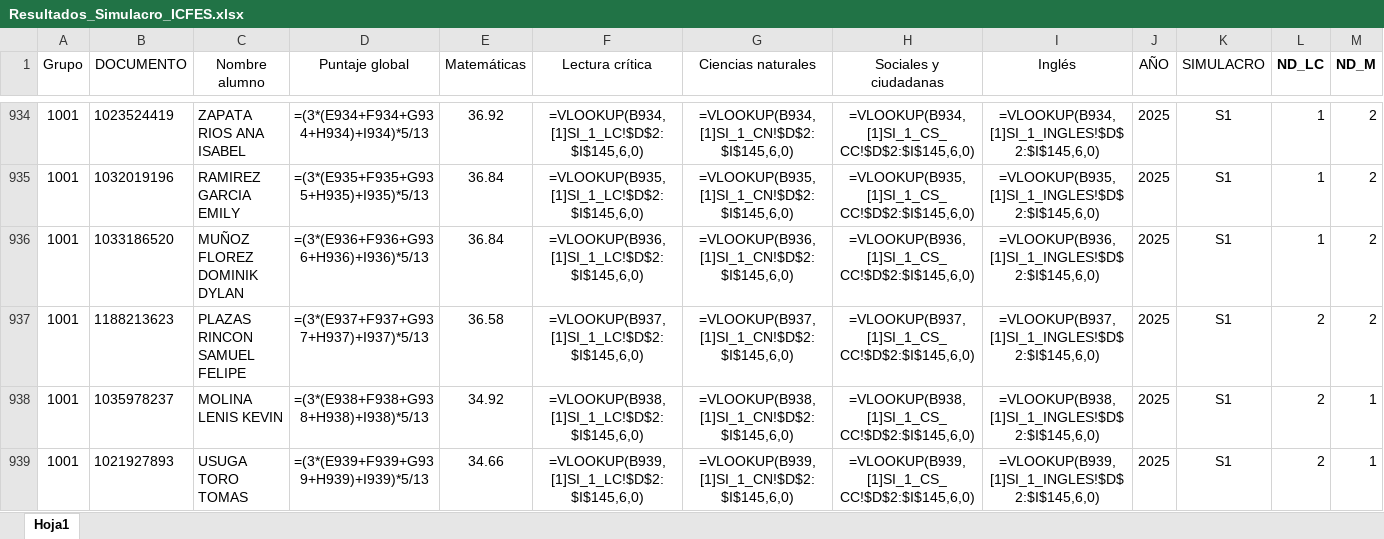
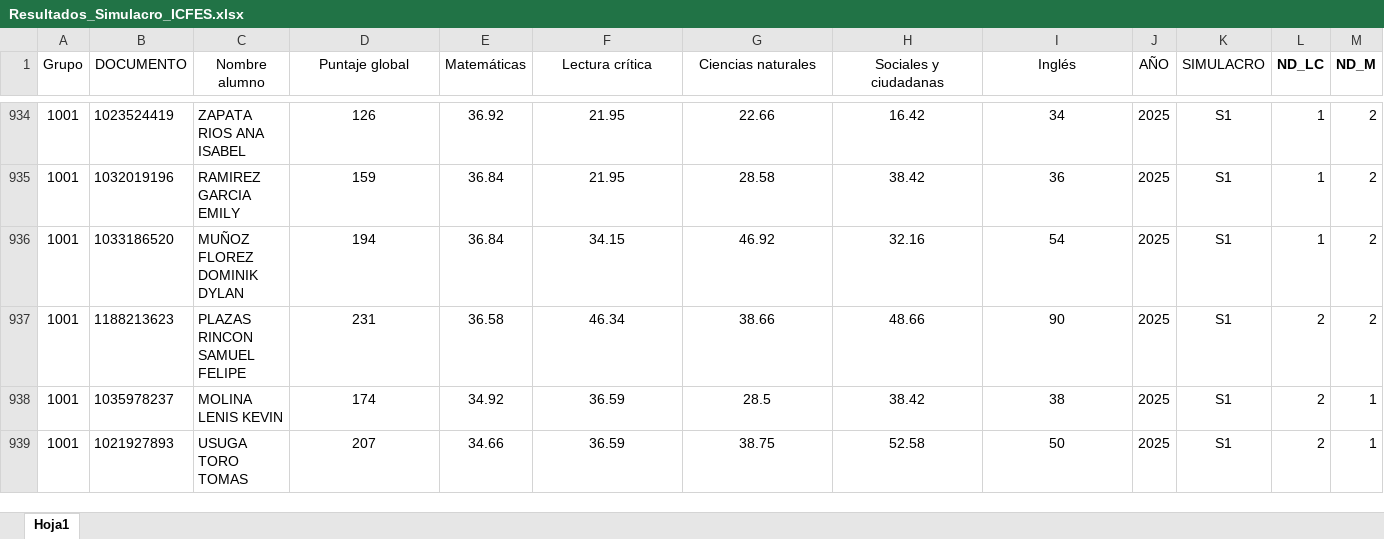
Before and after one commit to lcgalans2024/R_IEOS, an Excel workbook: Resultados_Simulacro_ICFES.xlsx, sheet Hoja1, drawn as a sheet; only a part is shown, gaps mark what is left out; values as stored, in another font and other column widths than the file's, no borders; formulas are shown in place of their values; the diff covers the shown part only; the diff names each change by its address in the sheet, - before the commit and + after, or states it on an @@ line.

```diff
--- a/Resultados_Simulacro_ICFES.xlsx (sheet Hoja1)
+++ b/Resultados_Simulacro_ICFES.xlsx (sheet Hoja1)
-D934 (Puntaje global): =(3*(E934+F934+G934+H934)+I934)*5/13
+D934 (Puntaje global): 126
-F934 (Lectura crítica): =VLOOKUP(B934,[1]SI_1_LC!$D$2:$I$145,6,0)
+F934 (Lectura crítica): 21.95
-G934 (Ciencias naturales): =VLOOKUP(B934,[1]SI_1_CN!$D$2:$I$145,6,0)
+G934 (Ciencias naturales): 22.66
-H934 (Sociales y ciudadanas): =VLOOKUP(B934,[1]SI_1_CS_CC!$D$2:$I$145,6,0)
+H934 (Sociales y ciudadanas): 16.42
-I934 (Inglés): =VLOOKUP(B934,[1]SI_1_INGLES!$D$2:$I$145,6,0)
+I934 (Inglés): 34
-D935 (Puntaje global): =(3*(E935+F935+G935+H935)+I935)*5/13
+D935 (Puntaje global): 159
-F935 (Lectura crítica): =VLOOKUP(B935,[1]SI_1_LC!$D$2:$I$145,6,0)
+F935 (Lectura crítica): 21.95
-G935 (Ciencias naturales): =VLOOKUP(B935,[1]SI_1_CN!$D$2:$I$145,6,0)
+G935 (Ciencias naturales): 28.58
-H935 (Sociales y ciudadanas): =VLOOKUP(B935,[1]SI_1_CS_CC!$D$2:$I$145,6,0)
+H935 (Sociales y ciudadanas): 38.42
-I935 (Inglés): =VLOOKUP(B935,[1]SI_1_INGLES!$D$2:$I$145,6,0)
+I935 (Inglés): 36
-D936 (Puntaje global): =(3*(E936+F936+G936+H936)+I936)*5/13
+D936 (Puntaje global): 194
-F936 (Lectura crítica): =VLOOKUP(B936,[1]SI_1_LC!$D$2:$I$145,6,0)
+F936 (Lectura crítica): 34.15
-G936 (Ciencias naturales): =VLOOKUP(B936,[1]SI_1_CN!$D$2:$I$145,6,0)
+G936 (Ciencias naturales): 46.92
-H936 (Sociales y ciudadanas): =VLOOKUP(B936,[1]SI_1_CS_CC!$D$2:$I$145,6,0)
+H936 (Sociales y ciudadanas): 32.16
-I936 (Inglés): =VLOOKUP(B936,[1]SI_1_INGLES!$D$2:$I$145,6,0)
+I936 (Inglés): 54
-D937 (Puntaje global): =(3*(E937+F937+G937+H937)+I937)*5/13
+D937 (Puntaje global): 231
-F937 (Lectura crítica): =VLOOKUP(B937,[1]SI_1_LC!$D$2:$I$145,6,0)
+F937 (Lectura crítica): 46.34
-G937 (Ciencias naturales): =VLOOKUP(B937,[1]SI_1_CN!$D$2:$I$145,6,0)
+G937 (Ciencias naturales): 38.66
-H937 (Sociales y ciudadanas): =VLOOKUP(B937,[1]SI_1_CS_CC!$D$2:$I$145,6,0)
+H937 (Sociales y ciudadanas): 48.66
-I937 (Inglés): =VLOOKUP(B937,[1]SI_1_INGLES!$D$2:$I$145,6,0)
+I937 (Inglés): 90
-D938 (Puntaje global): =(3*(E938+F938+G938+H938)+I938)*5/13
+D938 (Puntaje global): 174
-F938 (Lectura crítica): =VLOOKUP(B938,[1]SI_1_LC!$D$2:$I$145,6,0)
+F938 (Lectura crítica): 36.59
-G938 (Ciencias naturales): =VLOOKUP(B938,[1]SI_1_CN!$D$2:$I$145,6,0)
+G938 (Ciencias naturales): 28.5
-H938 (Sociales y ciudadanas): =VLOOKUP(B938,[1]SI_1_CS_CC!$D$2:$I$145,6,0)
+H938 (Sociales y ciudadanas): 38.42
-I938 (Inglés): =VLOOKUP(B938,[1]SI_1_INGLES!$D$2:$I$145,6,0)
+I938 (Inglés): 38
-D939 (Puntaje global): =(3*(E939+F939+G939+H939)+I939)*5/13
+D939 (Puntaje global): 207
-F939 (Lectura crítica): =VLOOKUP(B939,[1]SI_1_LC!$D$2:$I$145,6,0)
+F939 (Lectura crítica): 36.59
-G939 (Ciencias naturales): =VLOOKUP(B939,[1]SI_1_CN!$D$2:$I$145,6,0)
+G939 (Ciencias naturales): 38.75
-H939 (Sociales y ciudadanas): =VLOOKUP(B939,[1]SI_1_CS_CC!$D$2:$I$145,6,0)
+H939 (Sociales y ciudadanas): 52.58
-I939 (Inglés): =VLOOKUP(B939,[1]SI_1_INGLES!$D$2:$I$145,6,0)
+I939 (Inglés): 50
```
Also changed, not shown: 655 edited cells elsewhere in this sheet, 6 other files.
